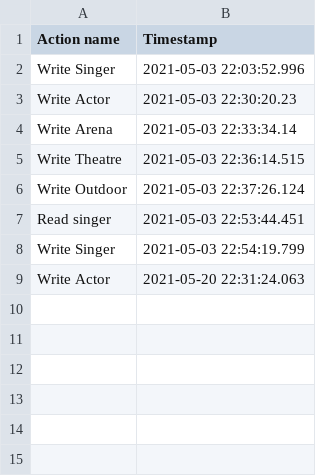
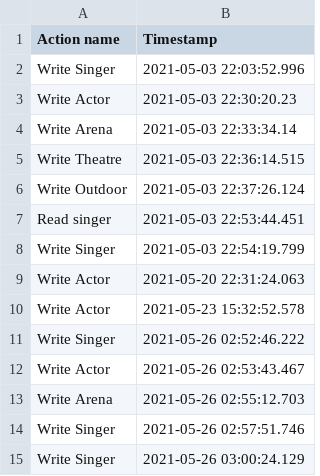
Before and after one commit to andreea-popa22/eTicketing-Platform, a CSV file: src/resources/audit.csv, drawn as a sheet.

```diff
--- a/src/resources/audit.csv
+++ b/src/resources/audit.csv
@@ -9 +9,7 @@ Write Singer,2021-05-03 22:54:19.799
 Write Actor,2021-05-20 22:31:24.063
+Write Actor,2021-05-23 15:32:52.578
+Write Singer,2021-05-26 02:52:46.222
+Write Actor,2021-05-26 02:53:43.467
+Write Arena,2021-05-26 02:55:12.703
+Write Singer,2021-05-26 02:57:51.746
+Write Singer,2021-05-26 03:00:24.129
```
Also changed, not shown: src/resources/actors.csv, src/resources/arenas.csv, 20 other files.
